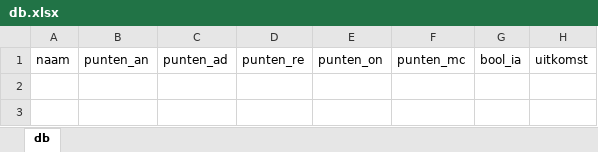
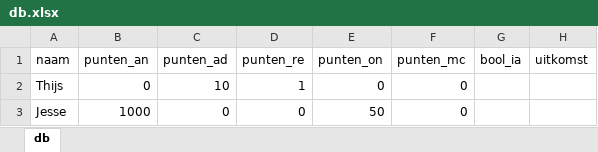
Before and after one commit to dusthijsvdh/SortingHat, an Excel workbook: db/db.xlsx, sheet db, drawn as a sheet; values as stored, in another font and other column widths than the file's, no borders; the diff names each change by its address in the sheet, - before the commit and + after, or states it on an @@ line.

```diff
--- a/db/db.xlsx (sheet db)
+++ b/db/db.xlsx (sheet db)
+row 2: Thijs | 0 | 10 | 1 | 0 | 0
+row 3: Jesse | 1000 | 0 | 0 | 50 | 0
```
Also changed, not shown: 2 other files.
